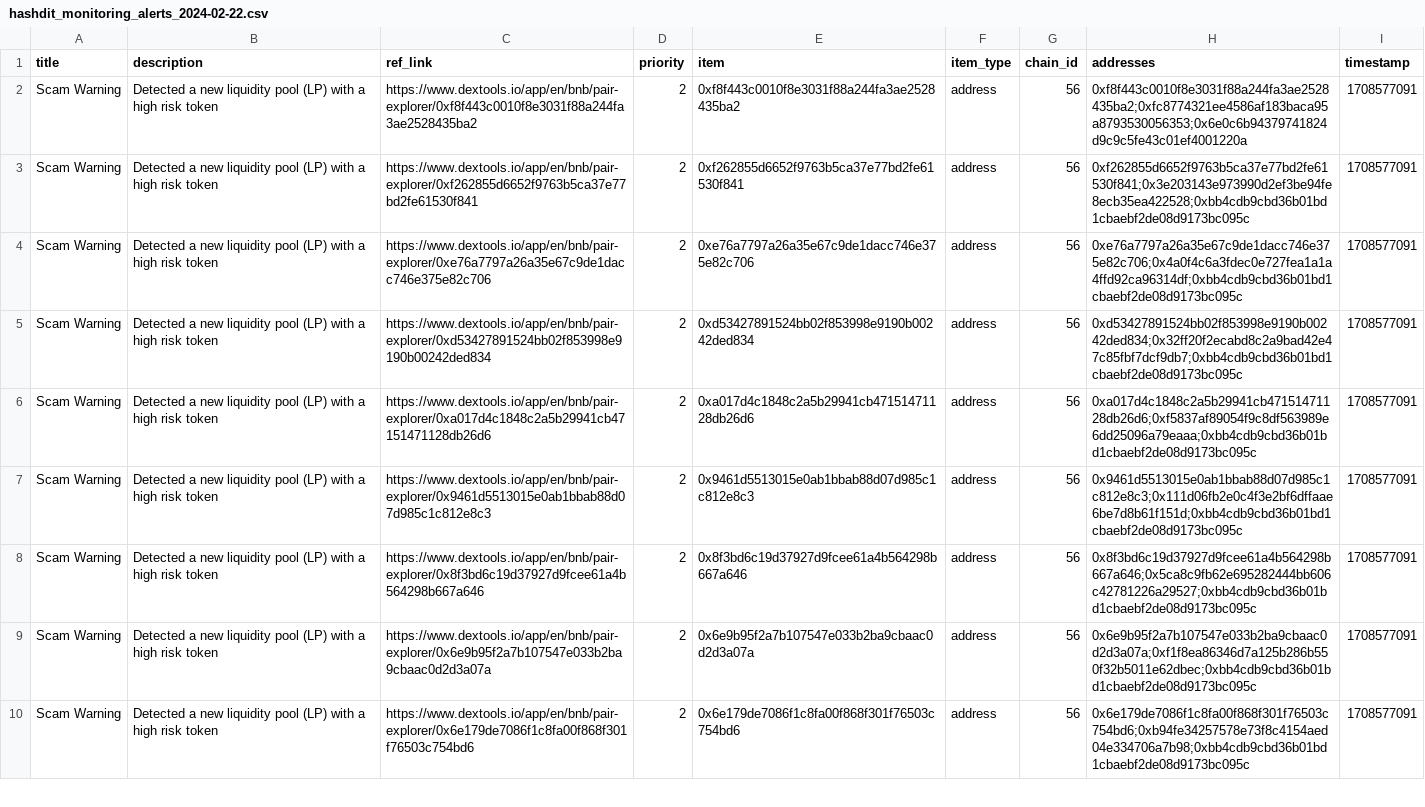
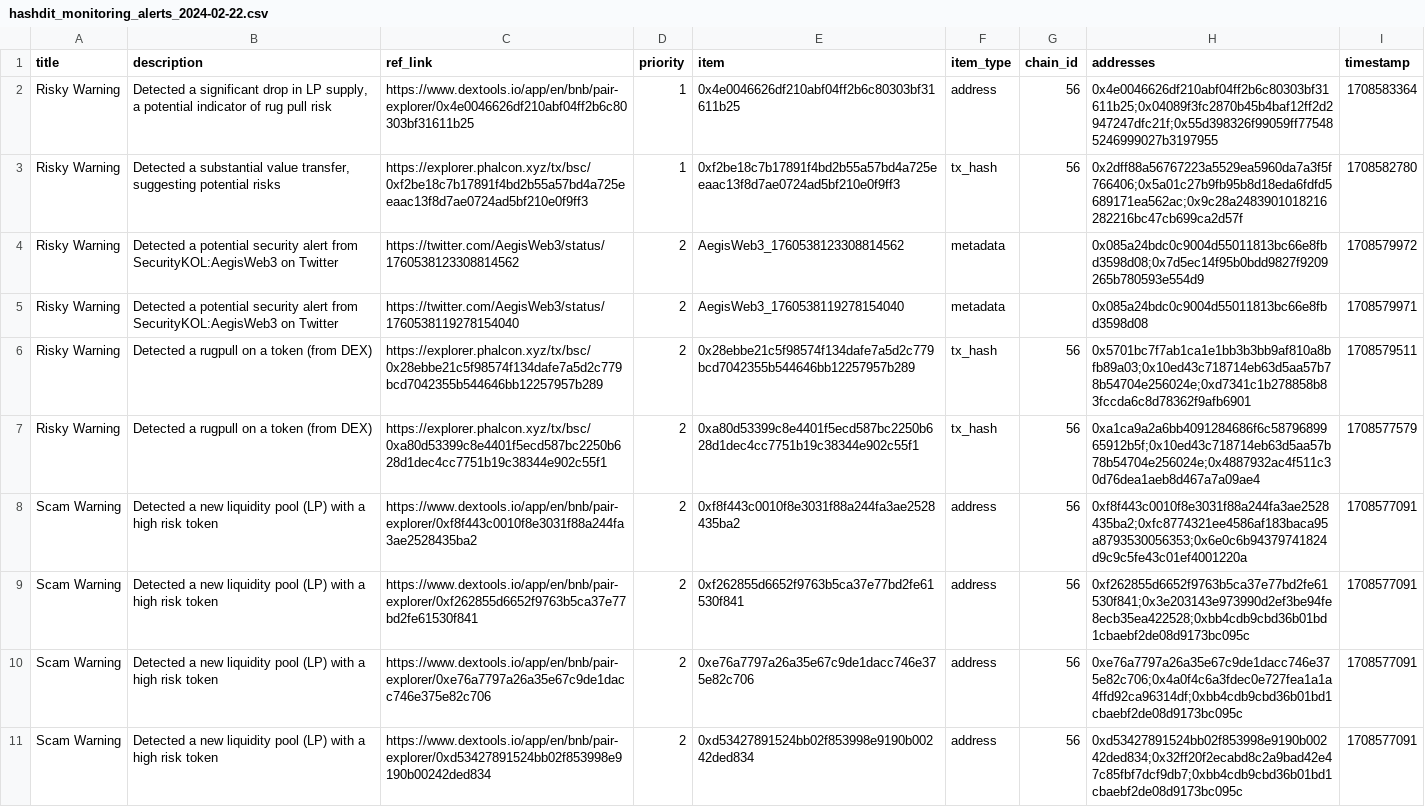
Before and after one commit to hashdit/hashdit, a CSV file: gitbook_source_code/data/hashdit_monitoring_alerts/hashdit_monitoring_alerts_2024-02-22.csv, drawn as a sheet; only a part is shown; the shorter side is filled out with more unchanged rows.

Commit message:
hashdit_monitoring_alerts_2024-02-22.csv update

```diff
--- a/gitbook_source_code/data/hashdit_monitoring_alerts/hashdit_monitoring_alerts_2024-02-22.csv
+++ b/gitbook_source_code/data/hashdit_monitoring_alerts/hashdit_monitoring_alerts_2024-02-22.csv
@@ -1,2 +1,8 @@
 title,description,ref_link,priority,item,item_type,chain_id,addresses,timestamp
+Risky Warning,"Detected a significant drop in LP supply, a potential indicator of rug pull risk",https://www.dextools.io/app/en/bnb/pair-explorer/0x4e0046626df210abf04ff2b6c80303bf31611b25,1,0x4e0046626df210abf04ff2b6c80303bf31611b25,address,56,0x4e0046626df210abf04ff2b6c80303bf31611b25;0x04089f3fc2870b45b4baf12ff2d2947247dfc21f;0x55d398326f99059ff775485246999027b3197955,1708583364
+Risky Warning,"Detected a substantial value transfer, suggesting potential risks",https://explorer.phalcon.xyz/tx/bsc/0xf2be18c7b17891f4bd2b55a57bd4a725eeaac13f8d7ae0724ad5bf210e0f9ff3,1,0xf2be18c7b17891f4bd2b55a57bd4a725eeaac13f8d7ae0724ad5bf210e0f9ff3,tx_hash,56,0x2dff88a56767223a5529ea5960da7a3f5f766406;0x5a01c27b9fb95b8d18eda6fdfd5689171ea562ac;0x9c28a2483901018216282216bc47cb699ca2d57f,1708582780
+Risky Warning,Detected a potential security alert from SecurityKOL:AegisWeb3 on Twitter,https://twitter.com/AegisWeb3/status/1760538123308814562 ,2,AegisWeb3_1760538123308814562,metadata,,0x085a24bdc0c9004d55011813bc66e8fbd3598d08;0x7d5ec14f95b0bdd9827f9209265b780593e554d9,1708579972
+Risky Warning,Detected a potential security alert from SecurityKOL:AegisWeb3 on Twitter,https://twitter.com/AegisWeb3/status/1760538119278154040 ,2,AegisWeb3_1760538119278154040,metadata,,0x085a24bdc0c9004d55011813bc66e8fbd3598d08,1708579971
+Risky Warning,Detected a rugpull on a token (from DEX),https://explorer.phalcon.xyz/tx/bsc/0x28ebbe21c5f98574f134dafe7a5d2c779bcd7042355b544646bb12257957b289 ,2,0x28ebbe21c5f98574f134dafe7a5d2c779bcd7042355b544646bb12257957b289,tx_hash,56,0x5701bc7f7ab1ca1e1bb3b3bb9af810a8bfb89a03;0x10ed43c718714eb63d5aa57b78b54704e256024e;0xd7341c1b278858b83fccda6c8d78362f9afb6901,1708579511
+Risky Warning,Detected a rugpull on a token (from DEX),https://explorer.phalcon.xyz/tx/bsc/0xa80d53399c8e4401f5ecd587bc2250b628d1dec4cc7751b19c38344e902c55f1 ,2,0xa80d53399c8e4401f5ecd587bc2250b628d1dec4cc7751b19c38344e902c55f1,tx_hash,56,0xa1ca9a2a6bb4091284686f6c5879689965912b5f;0x10ed43c718714eb63d5aa57b78b54704e256024e;0x4887932ac4f511c30d76dea1aeb8d467a7a09ae4,1708577579
 Scam Warning,Detected a new liquidity pool (LP) with a high risk token,https://www.dextools.io/app/en/bnb/pair-explorer/0xf8f443c0010f8e3031f88a244fa3ae2528435ba2 ,2,0xf8f443c0010f8e3031f88a244fa3ae2528435ba2,address,56,0xf8f443c0010f8e3031f88a244fa3ae2528435ba2;0xfc8774321ee4586af183baca95a8793530056353;0x6e0c6b94379741824d9c9c5fe43c01ef4001220a,1708577091
```
